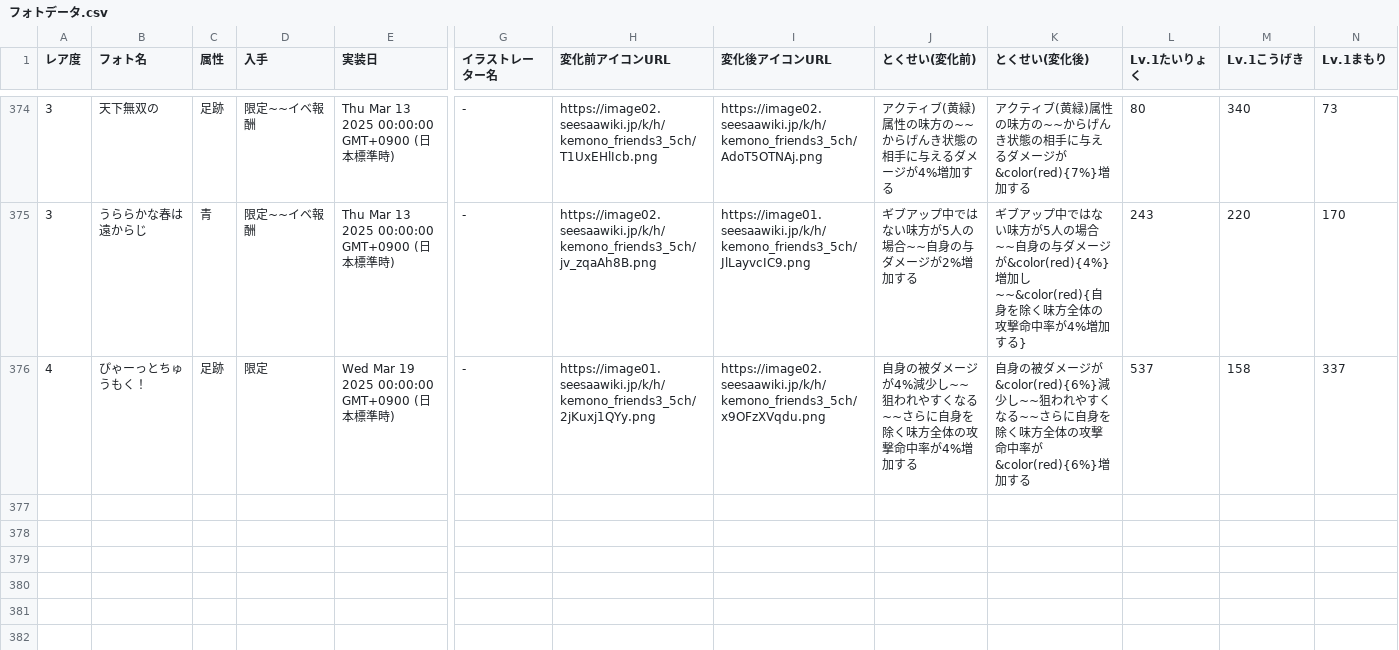
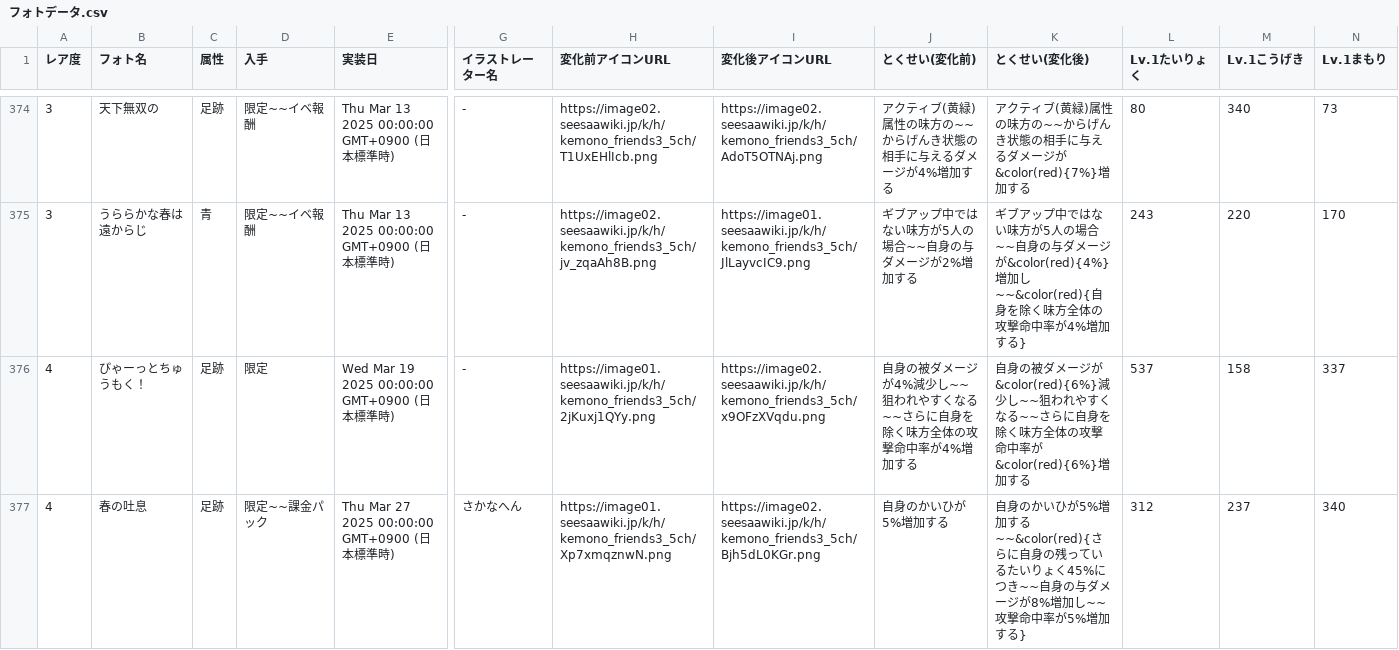
Before and after one commit to reamkf/wiki-nanodesu, a CSV file: csv/フォトデータ.csv, drawn as a sheet; only a part is shown, gaps mark what is left out; rows hold the shown columns only; the diff names each change by its address in the sheet, - before the commit and + after, or states it on an @@ line.

Commit message:
Import CSV from Google Sheets on 2025-04-04 23:11:11

```diff
--- a/csv/フォトデータ.csv
+++ b/csv/フォトデータ.csv
+row 377: 4 | 春の吐息 | 足跡 | 限定~~課金パック | Thu Mar 27 2025 00:00:00 GMT+0900 (日本標準時) | さかなへん | https://image01.seesaawiki.jp/k/h/kemono_friends3_5ch/Xp7xmqznwN.png | https://image02.seesaawiki.jp/k/h/kemono_friends3_5ch/Bjh5dL0KGr.png | 自身のかいひが5%増加する | 自身のかいひが5%増加する~~&color(red){さらに自身の残っているたいりょく45%につき~~自身の与ダメージが8%増加し~~攻撃命中率が5%増加する} | 312 | 237 | 340
```
Also changed, not shown: 1 other file.
